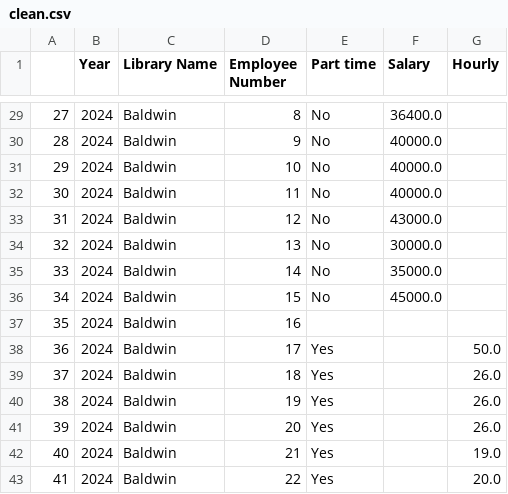
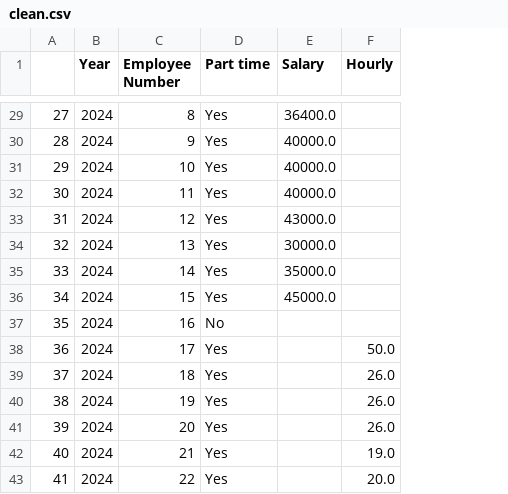
Before and after one commit to sosullivan7221/LILRC-HHA-Capstone, a CSV file: data/clean/clean.csv, drawn as a sheet; only a part is shown, gaps mark what is left out; removed rows and columns are numbered as before the commit, all else as after; the diff covers the shown part only; the diff names each change by its address in the sheet, - before the commit and + after, or states it on an @@ line.

```diff
--- a/data/clean/clean.csv
+++ b/data/clean/clean.csv
-column C (Library Name), rows 29-43: all Baldwin
-D29:D36 (Part time): No
+D29:D36 (Part time): Yes
-D37 (Part time): (empty)
+D37 (Part time): No
```
Also changed, not shown: 16 edited cells elsewhere in this file, 19 other files.
